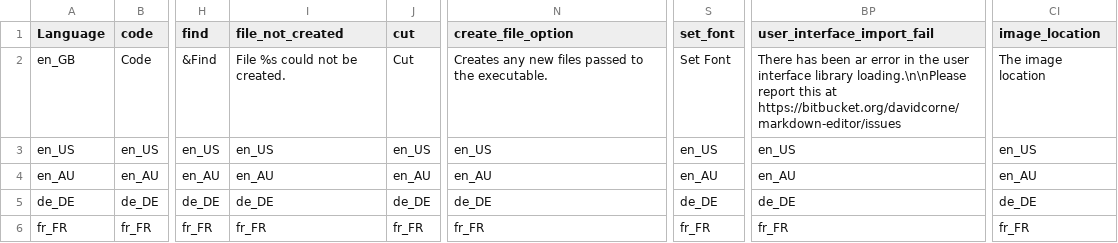
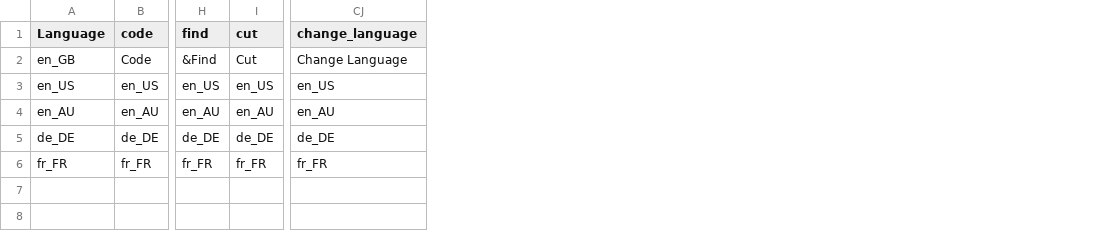
Before and after one commit to davidcorne/markdown-editor, a CSV file: data/UserText.csv, drawn as a sheet; only a part is shown, gaps mark what is left out; removed rows and columns are numbered as before the commit, all else as after; the diff names each change by its address in the sheet, - before the commit and + after, or states it on an @@ line.

Commit message:
Make the user_text keys better and add to the configuration GUI
--HG--
branch : localisation

```diff
--- a/data/UserText.csv
+++ b/data/UserText.csv
-column I (file_not_created), rows 2-6: File %s could not be created. | en_US | en_AU | de_DE | fr_FR
-column N (create_file_option), rows 2-6: Creates any new files passed to the executable. | en_US | en_AU | de_DE | fr_FR
-column S (set_font), rows 2-6: Set Font | en_US | en_AU | de_DE | fr_FR
-column BP (user_interface_import_fail), rows 2-6: There has been ar error in the user interface library loading.\n\nPlease report this at https://bitbucket.org/davidcorne/markdown-editor/issues | en_US | en_AU | de_DE | fr_FR
-column CI (image_location), rows 2-6: The image location | en_US | en_AU | de_DE | fr_FR
+column CJ (change_language), rows 2-6: Change Language | en_US | en_AU | de_DE | fr_FR
```
Also changed, not shown: data/ToolTips.csv, 19 other files.
